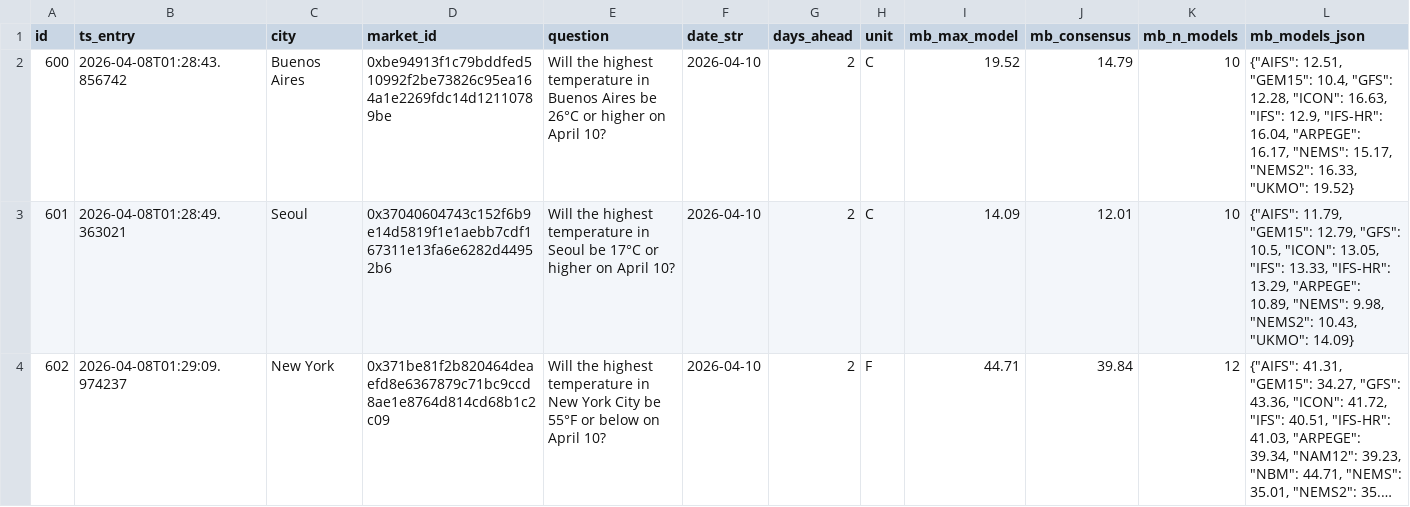
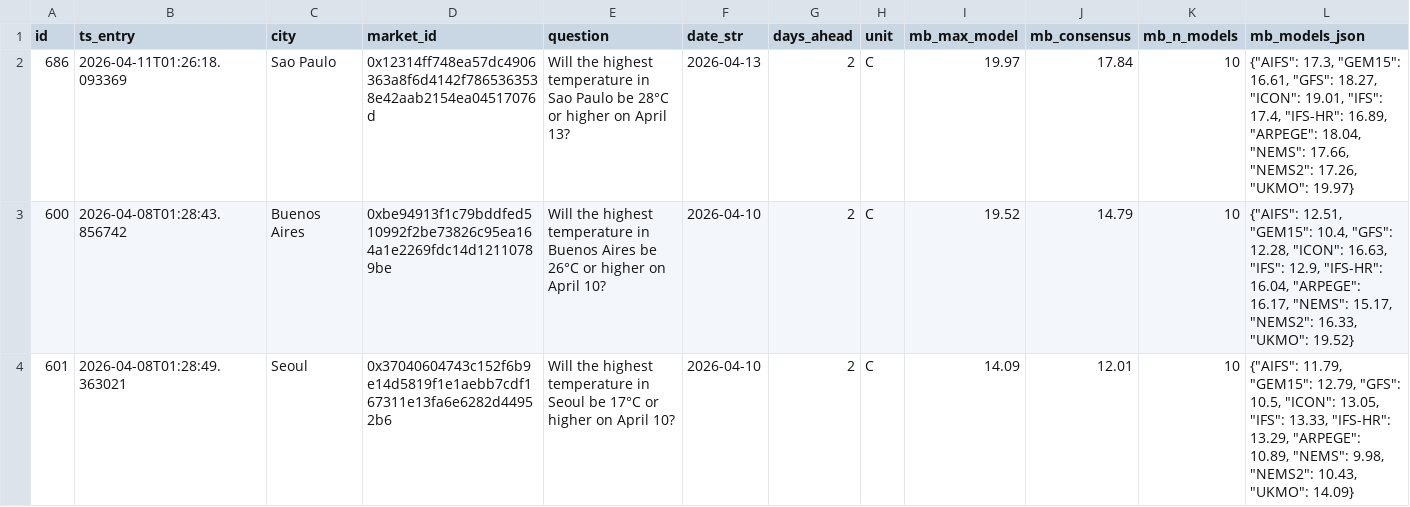
Before and after one commit to arqderman-tech/Polybot, a CSV file: pwbot_overshoot_closed.csv, drawn as a sheet; only a part is shown; the shorter side is filled out with more unchanged rows; long unchanged cells end in …; rows hold the shown columns only; the diff names each change by its address in the sheet, - before the commit and + after, or states it on an @@ line.

Commit message:
📦 Data update [run #277]

```diff
--- a/pwbot_overshoot_closed.csv
+++ b/pwbot_overshoot_closed.csv
+row 2: 686 | 2026-04-11T01:26:18.093369 | Sao Paulo | 0x12314ff748ea57dc4906363a8f6d4142f7865363538e42aab2154ea04517076d | Will the highest temperature in Sao Paulo be 28°C or higher on April 13? | 2026-04-13 | 2 | C | 19.97 | 17.84 | 10 | {"AIFS": 17.3, "GEM15": 16.61, "GFS": 18.27, "ICON": 19.01, "IFS": 17.4, "IFS-HR": 16.89, "ARPEGE": 18.04, "NEMS": 17.66, "NEMS2": 17.26, "UKMO": 19.97}
```
Also changed, not shown: pwbot_overshoot_positions.csv.
